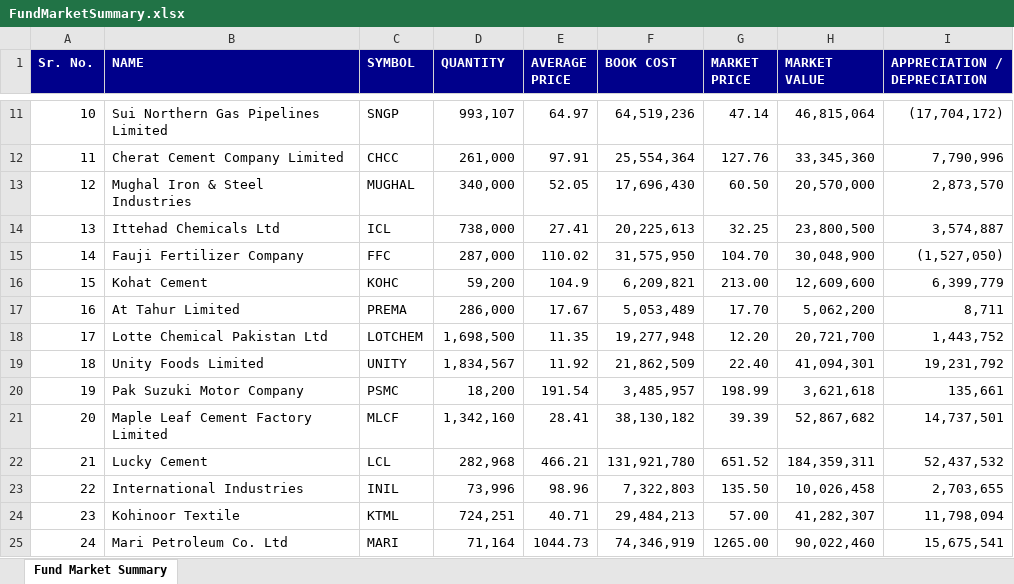
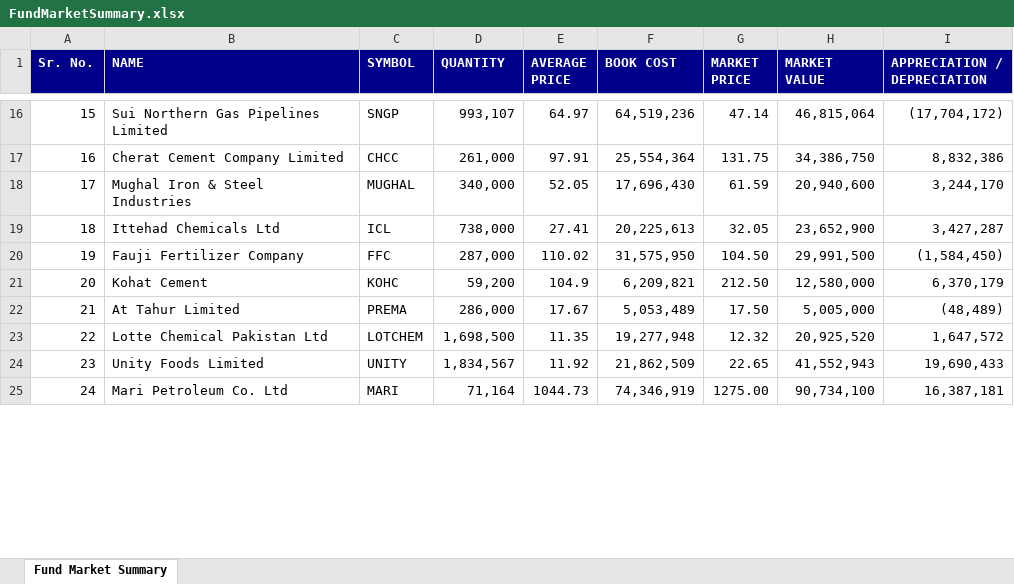
Before and after one commit to SA-khan/PSX-Utility, an Excel workbook: bin/Debug/netcoreapp3.1/FundMarketSummary.xlsx, sheet Fund Market Summary, drawn as a sheet; only a part is shown, gaps mark what is left out; values as stored, in another font and other column widths than the file's, no borders; removed rows and columns are numbered as before the commit, all else as after; the diff covers the shown part only; the diff names each change by its address in the sheet, - before the commit and + after, or states it on an @@ line.

```diff
--- a/bin/Debug/netcoreapp3.1/FundMarketSummary.xlsx (sheet Fund Market Summary)
+++ b/bin/Debug/netcoreapp3.1/FundMarketSummary.xlsx (sheet Fund Market Summary)
@@ column A (Sr. No.) renumbered between rows 16 and 24 @@
-G17 (MARKET PRICE): 127.76
+G17 (MARKET PRICE): 131.75
-H17 (MARKET VALUE): 33,345,360
+H17 (MARKET VALUE): 34,386,750
-I17 (APPRECIATION / DEPRECIATION): 7,790,996
+I17 (APPRECIATION / DEPRECIATION): 8,832,386
-G18 (MARKET PRICE): 60.50
+G18 (MARKET PRICE): 61.59
-H18 (MARKET VALUE): 20,570,000
+H18 (MARKET VALUE): 20,940,600
-I18 (APPRECIATION / DEPRECIATION): 2,873,570
+I18 (APPRECIATION / DEPRECIATION): 3,244,170
-G19 (MARKET PRICE): 32.25
+G19 (MARKET PRICE): 32.05
-H19 (MARKET VALUE): 23,800,500
+H19 (MARKET VALUE): 23,652,900
-I19 (APPRECIATION / DEPRECIATION): 3,574,887
+I19 (APPRECIATION / DEPRECIATION): 3,427,287
-G20 (MARKET PRICE): 104.70
+G20 (MARKET PRICE): 104.50
-H20 (MARKET VALUE): 30,048,900
+H20 (MARKET VALUE): 29,991,500
-I20 (APPRECIATION / DEPRECIATION): (1,527,050)
+I20 (APPRECIATION / DEPRECIATION): (1,584,450)
-G21 (MARKET PRICE): 213.00
+G21 (MARKET PRICE): 212.50
-H21 (MARKET VALUE): 12,609,600
+H21 (MARKET VALUE): 12,580,000
-I21 (APPRECIATION / DEPRECIATION): 6,399,779
+I21 (APPRECIATION / DEPRECIATION): 6,370,179
-G22 (MARKET PRICE): 17.70
+G22 (MARKET PRICE): 17.50
-H22 (MARKET VALUE): 5,062,200
+H22 (MARKET VALUE): 5,005,000
-I22 (APPRECIATION / DEPRECIATION): 8,711
+I22 (APPRECIATION / DEPRECIATION): (48,489)
-G23 (MARKET PRICE): 12.20
+G23 (MARKET PRICE): 12.32
-H23 (MARKET VALUE): 20,721,700
+H23 (MARKET VALUE): 20,925,520
-I23 (APPRECIATION / DEPRECIATION): 1,443,752
+I23 (APPRECIATION / DEPRECIATION): 1,647,572
-G24 (MARKET PRICE): 22.40
+G24 (MARKET PRICE): 22.65
-H24 (MARKET VALUE): 41,094,301
+H24 (MARKET VALUE): 41,552,943
-I24 (APPRECIATION / DEPRECIATION): 19,231,792
+I24 (APPRECIATION / DEPRECIATION): 19,690,433
-row 20: 19 | Pak Suzuki Motor Company | PSMC | 18,200 | 191.54 | 3,485,957 | 198.99 | 3,621,618 | 135,661
-row 21: 20 | Maple Leaf Cement Factory Limited | MLCF | 1,342,160 | 28.41 | 38,130,182 | 39.39 | 52,867,682 | 14,737,501
-row 22: 21 | Lucky Cement | LCL | 282,968 | 466.21 | 131,921,780 | 651.52 | 184,359,311 | 52,437,532
-row 23: 22 | International Industries | INIL | 73,996 | 98.96 | 7,322,803 | 135.50 | 10,026,458 | 2,703,655
-row 24: 23 | Kohinoor Textile | KTML | 724,251 | 40.71 | 29,484,213 | 57.00 | 41,282,307 | 11,798,094
-G25 (MARKET PRICE): 1265.00
+G25 (MARKET PRICE): 1275.00
-H25 (MARKET VALUE): 90,022,460
+H25 (MARKET VALUE): 90,734,100
-I25 (APPRECIATION / DEPRECIATION): 15,675,541
+I25 (APPRECIATION / DEPRECIATION): 16,387,181
```
Also changed, not shown: 5 added rows, 41 removed rows and 69 edited cells elsewhere in this sheet, 39 other files.
